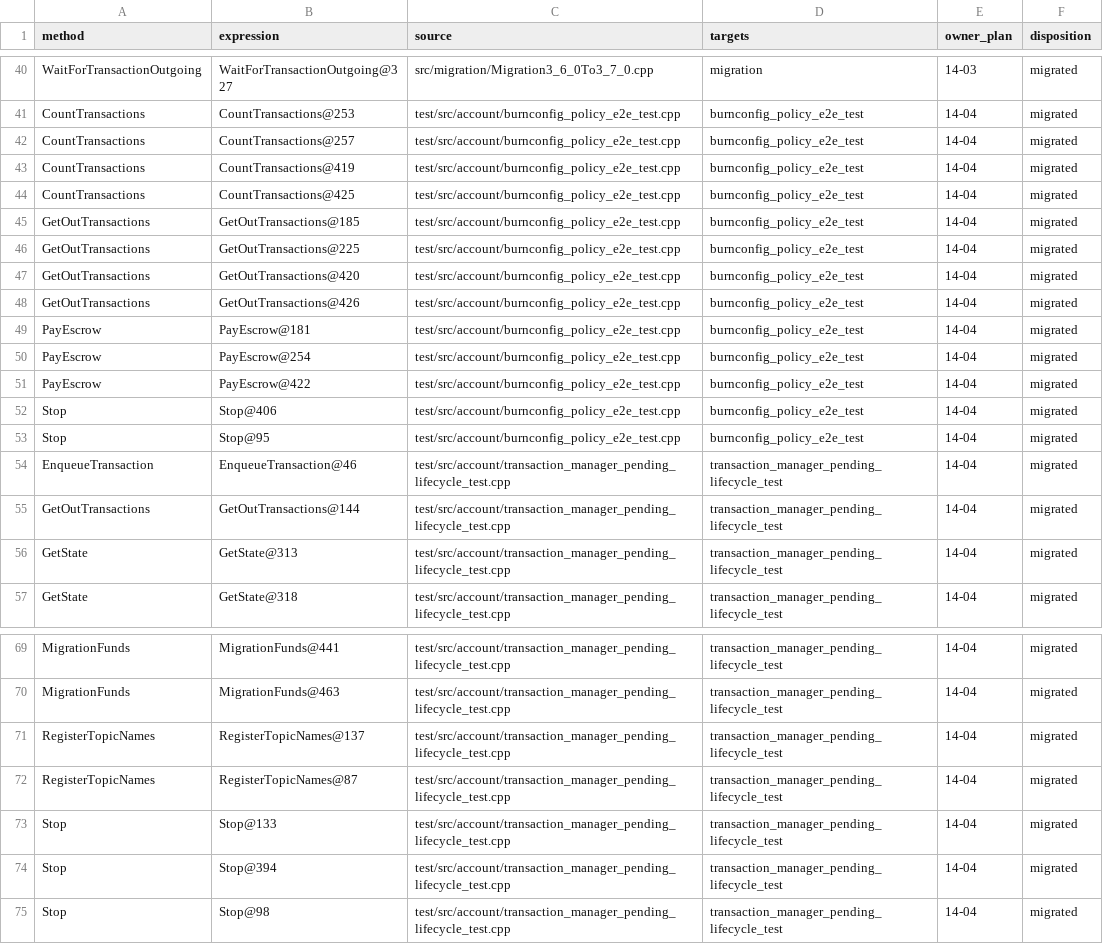
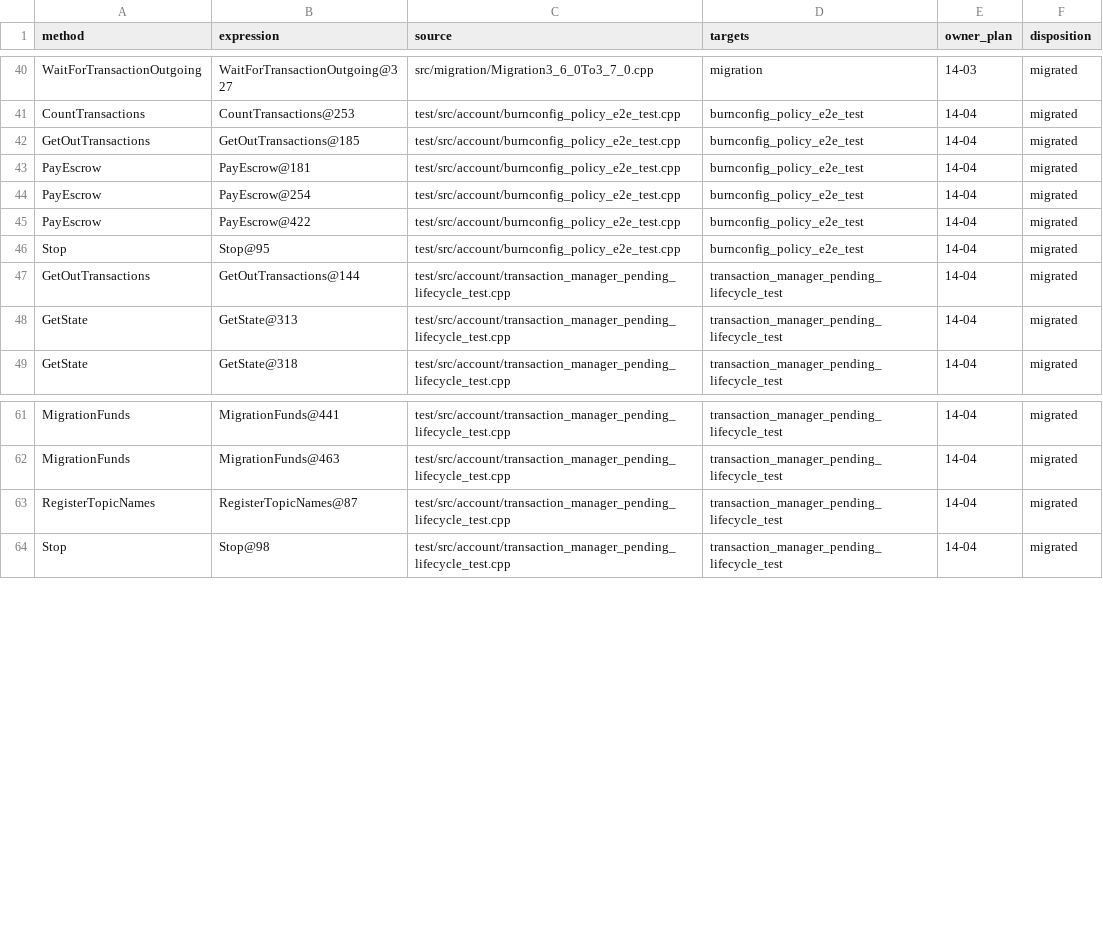
Before and after one commit to GeniusVentures/SuperGenius, a TSV file: .planning/phases/14-account-generation-publication-and-retired-manager-lifecycle/14-manager-caller-inventory.tsv, drawn as a sheet; only a part is shown, gaps mark what is left out; the diff names each change by its address in the sheet, - before the commit and + after, or states it on an @@ line.

Commit message:
feat(14-05): finalize manager lifecycle surface
- Remove temporary enqueue compatibility shims\n- Restrict manager control and mutable validator access to friend capabilities\n- Verify the final declaration inventory and caller target union

```diff
--- a/.planning/phases/14-account-generation-publication-and-retired-manager-lifecycle/14-manager-caller-inventory.tsv
+++ b/.planning/phases/14-account-generation-publication-and-retired-manager-lifecycle/14-manager-caller-inventory.tsv
-row 42: CountTransactions | CountTransactions@257 | test/src/account/burnconfig_policy_e2e_test.cpp | burnconfig_policy_e2e_test | 14-04 | migrated
-row 43: CountTransactions | CountTransactions@419 | test/src/account/burnconfig_policy_e2e_test.cpp | burnconfig_policy_e2e_test | 14-04 | migrated
-row 44: CountTransactions | CountTransactions@425 | test/src/account/burnconfig_policy_e2e_test.cpp | burnconfig_policy_e2e_test | 14-04 | migrated
-row 46: GetOutTransactions | GetOutTransactions@225 | test/src/account/burnconfig_policy_e2e_test.cpp | burnconfig_policy_e2e_test | 14-04 | migrated
-row 47: GetOutTransactions | GetOutTransactions@420 | test/src/account/burnconfig_policy_e2e_test.cpp | burnconfig_policy_e2e_test | 14-04 | migrated
-row 48: GetOutTransactions | GetOutTransactions@426 | test/src/account/burnconfig_policy_e2e_test.cpp | burnconfig_policy_e2e_test | 14-04 | migrated
-row 52: Stop | Stop@406 | test/src/account/burnconfig_policy_e2e_test.cpp | burnconfig_policy_e2e_test | 14-04 | migrated
-row 54: EnqueueTransaction | EnqueueTransaction@46 | test/src/account/transaction_manager_pending_lifecycle_test.cpp | transaction_manager_pending_lifecycle_test | 14-04 | migrated
-row 71: RegisterTopicNames | RegisterTopicNames@137 | test/src/account/transaction_manager_pending_lifecycle_test.cpp | transaction_manager_pending_lifecycle_test | 14-04 | migrated
-row 73: Stop | Stop@133 | test/src/account/transaction_manager_pending_lifecycle_test.cpp | transaction_manager_pending_lifecycle_test | 14-04 | migrated
-row 74: Stop | Stop@394 | test/src/account/transaction_manager_pending_lifecycle_test.cpp | transaction_manager_pending_lifecycle_test | 14-04 | migrated
```
Also changed, not shown: .planning/phases/14-account-generation-publication-and-retired-manager-lifecycle/14-01-PUBLIC-SURFACE.tsv, 7 other files.
